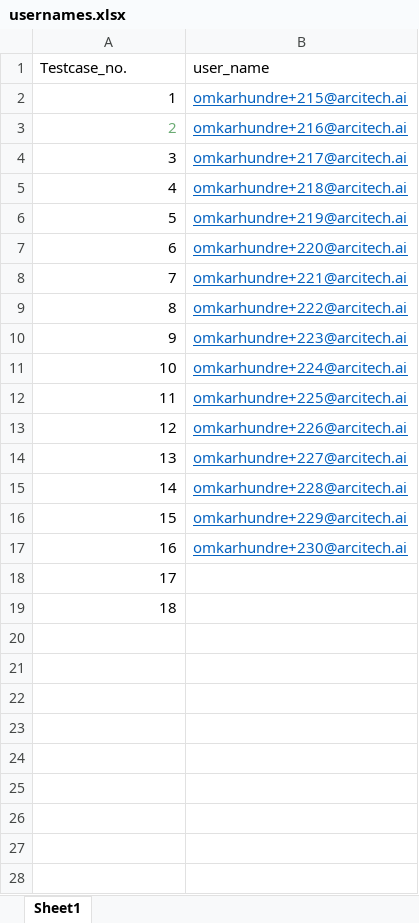
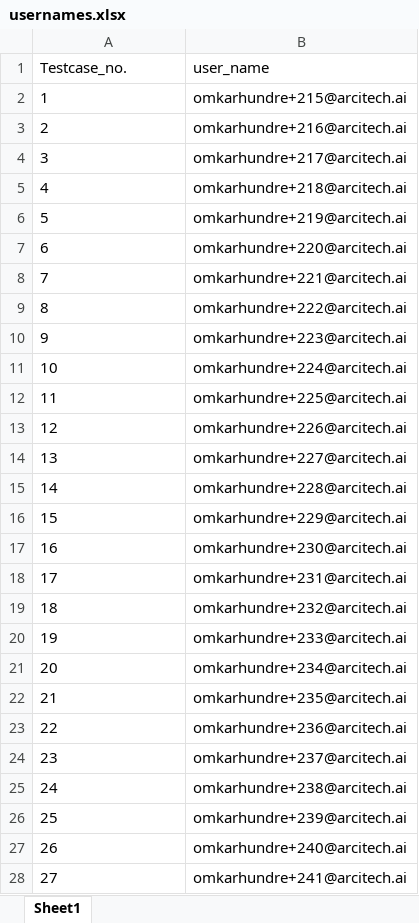
Before and after one commit to Arcitech-AI/SRDS-Automation, an Excel workbook: testcases/usernames.xlsx, sheet Sheet1, drawn as a sheet; only a part is shown; values as stored, in another font and other column widths than the file's, no borders; the diff covers the shown part only; the diff names each change by its address in the sheet, - before the commit and + after, or states it on an @@ line.

```diff
--- a/testcases/usernames.xlsx (sheet Sheet1)
+++ b/testcases/usernames.xlsx (sheet Sheet1)
-A2:A19 alignment: right
+A2:A19 alignment: left
@@ B2:B17 underline: on → off, text colour: #0563C1 → black @@
-A3 text colour: #6AAB73
+A3 text colour: black
-B18 (user_name): (empty)
+B18 (user_name): omkarhundre+231@arcitech.ai
-B19 (user_name): (empty)
+B19 (user_name): omkarhundre+232@arcitech.ai
+row 20: 19 | omkarhundre+233@arcitech.ai
+row 21: 20 | omkarhundre+234@arcitech.ai
+row 22: 21 | omkarhundre+235@arcitech.ai
+row 23: 22 | omkarhundre+236@arcitech.ai
+row 24: 23 | omkarhundre+237@arcitech.ai
+row 25: 24 | omkarhundre+238@arcitech.ai
+row 26: 25 | omkarhundre+239@arcitech.ai
+row 27: 26 | omkarhundre+240@arcitech.ai
+row 28: 27 | omkarhundre+241@arcitech.ai
```
Also changed, not shown: 473 added rows elsewhere in this sheet, 9 other files.
